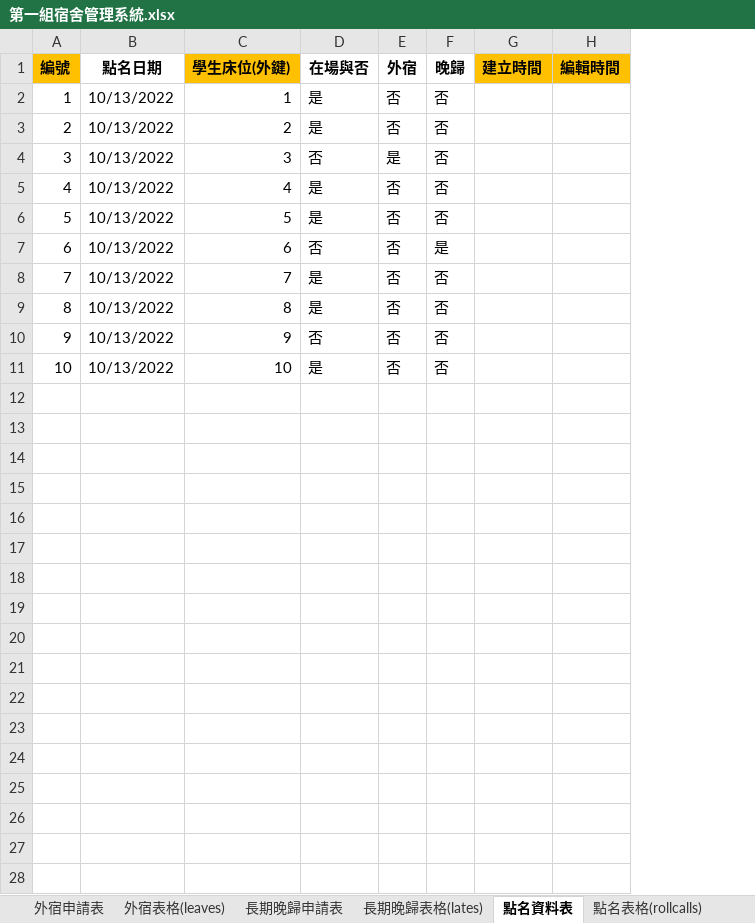
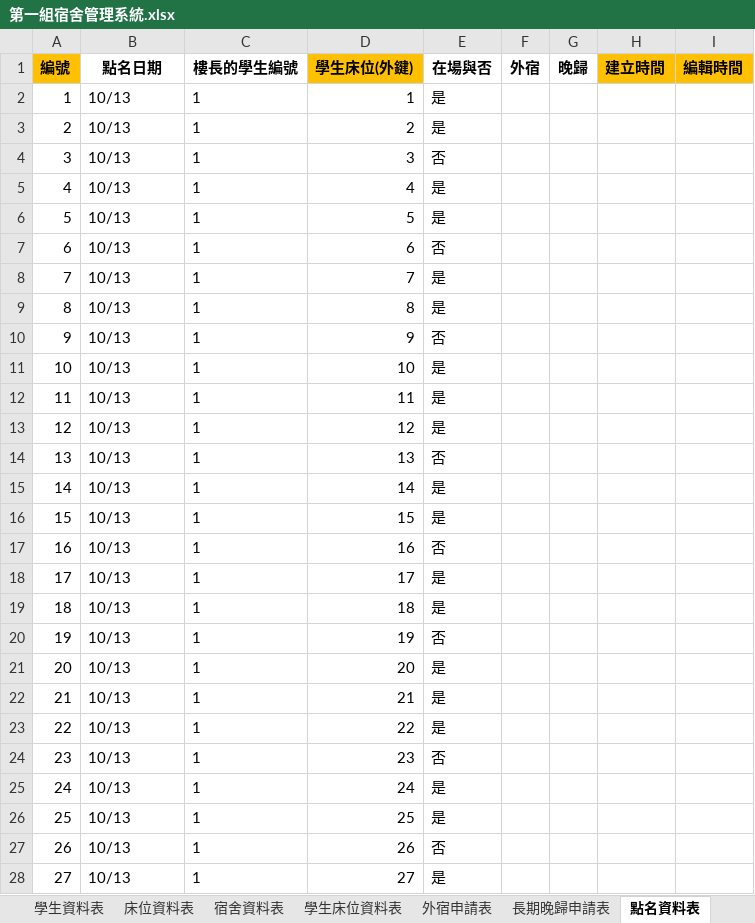
Before and after one commit to ChunChieh0616/team01-1, an Excel workbook: 第一組宿舍管理系統.xlsx, sheet 點名資料表, drawn as a sheet; only a part is shown; values as stored, in another font and other column widths than the file's, no borders; addresses are those after the commit; the diff covers the shown part only; the diff names each change by its address in the sheet, - before the commit and + after, or states it on an @@ line.

```diff
--- a/第一組宿舍管理系統.xlsx (sheet 點名資料表)
+++ b/第一組宿舍管理系統.xlsx (sheet 點名資料表)
+column C (樓長的學生編號), rows 2-11: all 1
-B2:B11 (點名日期): 10/13/2022
+B2:B11 (點名日期): 10/13
-F2:F3 (外宿): 否
+F2:F3 (外宿): (empty)
-G2:G6 (晚歸): 否
+G2:G6 (晚歸): (empty)
-F4 (外宿): 是
+F4 (外宿): (empty)
-F5:F11 (外宿): 否
+F5:F11 (外宿): (empty)
-G7 (晚歸): 是
+G7 (晚歸): (empty)
-G8:G11 (晚歸): 否
+G8:G11 (晚歸): (empty)
+row 12: 11 | 10/13 | 1 | 11 | 是
+row 13: 12 | 10/13 | 1 | 12 | 是
+row 14: 13 | 10/13 | 1 | 13 | 否
+row 15: 14 | 10/13 | 1 | 14 | 是
+row 16: 15 | 10/13 | 1 | 15 | 是
+row 17: 16 | 10/13 | 1 | 16 | 否
+row 18: 17 | 10/13 | 1 | 17 | 是
+row 19: 18 | 10/13 | 1 | 18 | 是
+row 20: 19 | 10/13 | 1 | 19 | 否
+row 21: 20 | 10/13 | 1 | 20 | 是
+row 22: 21 | 10/13 | 1 | 21 | 是
+row 23: 22 | 10/13 | 1 | 22 | 是
+row 24: 23 | 10/13 | 1 | 23 | 否
+row 25: 24 | 10/13 | 1 | 24 | 是
+row 26: 25 | 10/13 | 1 | 25 | 是
+row 27: 26 | 10/13 | 1 | 26 | 否
+row 28: 27 | 10/13 | 1 | 27 | 是
```
Also changed, not shown: 6 added rows elsewhere in this sheet, sheet 學生資料表, sheet 學生床位資料表, sheet 床位資料表, sheet 長期晚歸表格(lates), sheet 學生床位資料表(sb_records), sheet 點名表格(rollcalls), 3 more sheets, other sheet tabs, formulas that keep their value.
